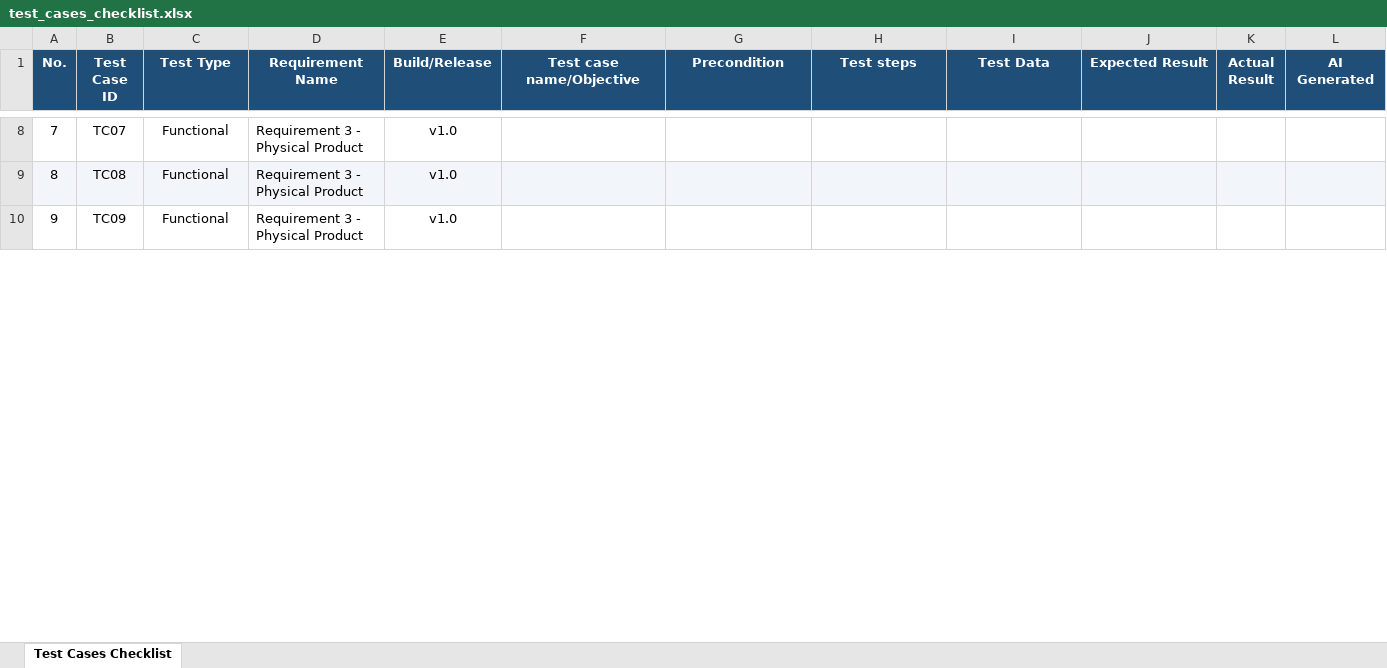
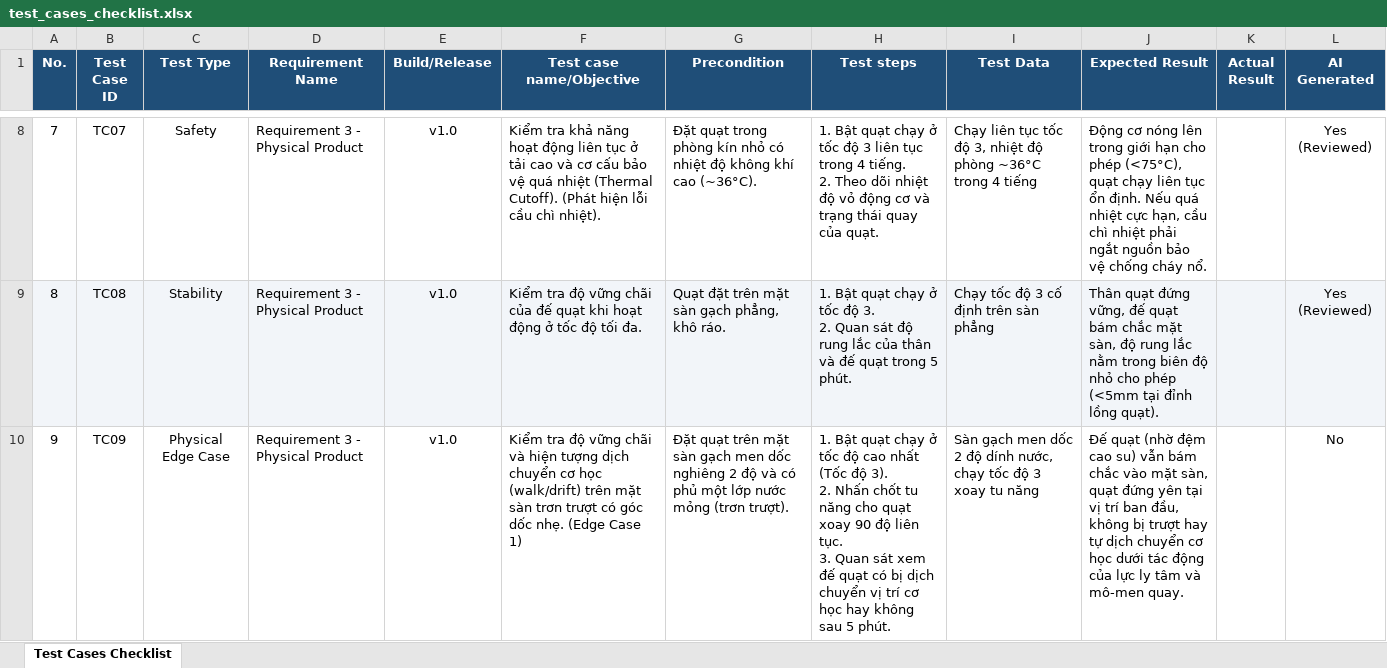
Before and after one commit to khoadanwneee/HW01-QA-QC-Jobs---20-Defects---Test-a-Physical-Product, an Excel workbook: spreadsheet/test_cases_checklist.xlsx, sheet Test Cases Checklist, drawn as a sheet; only a part is shown, gaps mark what is left out; values as stored, in another font and other column widths than the file's, no borders; ↵ is a line break in a cell; the diff covers the shown part only; the diff names each change by its address in the sheet, - before the commit and + after, or states it on an @@ line.

```diff
--- a/spreadsheet/test_cases_checklist.xlsx (sheet Test Cases Checklist)
+++ b/spreadsheet/test_cases_checklist.xlsx (sheet Test Cases Checklist)
-C8 (Test Type): Functional
+C8 (Test Type): Safety
-F8 (Test case name/Objective): (empty)
+F8 (Test case name/Objective): Kiểm tra khả năng hoạt động liên tục ở tải cao và cơ cấu bảo vệ quá nhiệt (Thermal Cutoff). (Phát hiện lỗi cầu chì nhiệt).
-G8 (Precondition): (empty)
+G8 (Precondition): Đặt quạt trong phòng kín nhỏ có nhiệt độ không khí cao (~36°C).
-H8 (Test steps): (empty)
+H8 (Test steps): 1. Bật quạt chạy ở tốc độ 3 liên tục trong 4 tiếng. ↵ 2. Theo dõi nhiệt độ vỏ động cơ và trạng thái quay của quạt.
-I8 (Test Data): (empty)
+I8 (Test Data): Chạy liên tục tốc độ 3, nhiệt độ phòng ~36°C trong 4 tiếng
-J8 (Expected Result): (empty)
+J8 (Expected Result): Động cơ nóng lên trong giới hạn cho phép (<75°C), quạt chạy liên tục ổn định. Nếu quá nhiệt cực hạn, cầu chì nhiệt phải ngắt nguồn bảo vệ chống cháy nổ.
-L8:L9 (AI Generated): (empty)
+L8:L9 (AI Generated): Yes (Reviewed)
-C9 (Test Type): Functional
+C9 (Test Type): Stability
-F9 (Test case name/Objective): (empty)
+F9 (Test case name/Objective): Kiểm tra độ vững chãi của đế quạt khi hoạt động ở tốc độ tối đa.
-G9 (Precondition): (empty)
+G9 (Precondition): Quạt đặt trên mặt sàn gạch phẳng, khô ráo.
-H9 (Test steps): (empty)
+H9 (Test steps): 1. Bật quạt chạy ở tốc độ 3. ↵ 2. Quan sát độ rung lắc của thân và đế quạt trong 5 phút.
-I9 (Test Data): (empty)
+I9 (Test Data): Chạy tốc độ 3 cố định trên sàn phẳng
-J9 (Expected Result): (empty)
+J9 (Expected Result): Thân quạt đứng vững, đế quạt bám chắc mặt sàn, độ rung lắc nằm trong biên độ nhỏ cho phép (<5mm tại đỉnh lồng quạt).
-C10 (Test Type): Functional
+C10 (Test Type): Physical Edge Case
-F10 (Test case name/Objective): (empty)
+F10 (Test case name/Objective): Kiểm tra độ vững chãi và hiện tượng dịch chuyển cơ học (walk/drift) trên mặt sàn trơn trượt có góc dốc nhẹ. (Edge Case 1)
-G10 (Precondition): (empty)
+G10 (Precondition): Đặt quạt trên mặt sàn gạch men dốc nghiêng 2 độ và có phủ một lớp nước mỏng (trơn trượt).
-H10 (Test steps): (empty)
+H10 (Test steps): 1. Bật quạt chạy ở tốc độ cao nhất (Tốc độ 3). ↵ 2. Nhấn chốt tu năng cho quạt xoay 90 độ liên tục. ↵ 3. Quan sát xem đế quạt có bị dịch chuyển vị trí cơ học hay không sau 5 phút.
-I10 (Test Data): (empty)
+I10 (Test Data): Sàn gạch men dốc 2 độ dính nước, chạy tốc độ 3 xoay tu năng
-J10 (Expected Result): (empty)
+J10 (Expected Result): Đế quạt (nhờ đệm cao su) vẫn bám chắc vào mặt sàn, quạt đứng yên tại vị trí ban đầu, không bị trượt hay tự dịch chuyển cơ học dưới tác động của lực ly tâm và mô-men quay.
-L10 (AI Generated): (empty)
+L10 (AI Generated): No
```
Also changed, not shown: 78 edited cells elsewhere in this sheet, 55 other files.
